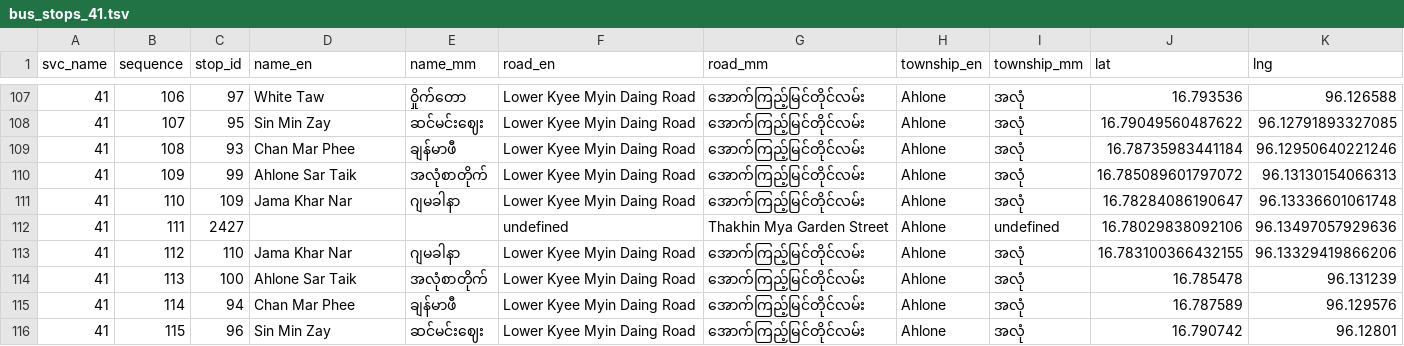
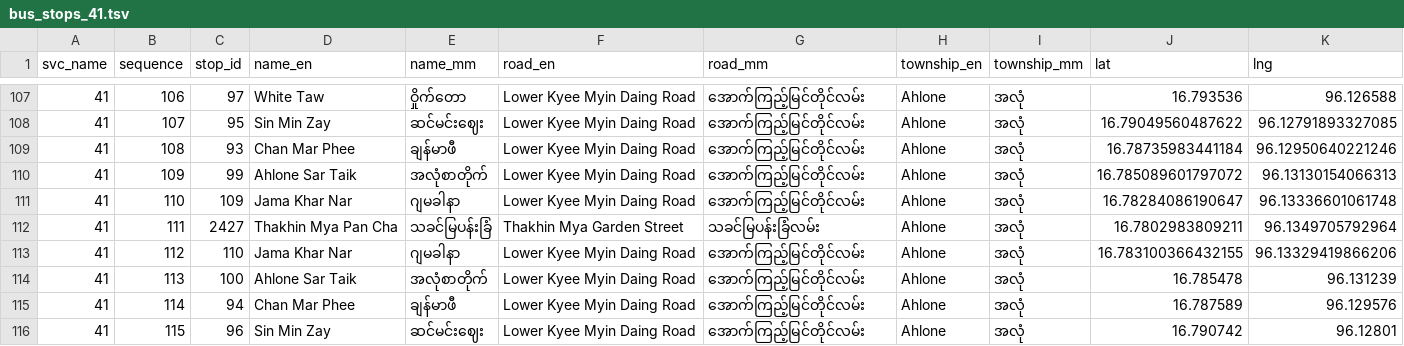
Before and after one commit to thantthet/YBS-Data, a TSV file: stop_sequences/bus_stops_41.tsv, drawn as a sheet; only a part is shown, gaps mark what is left out.

Commit message:
fix missing stop name in bus 41

```diff
--- a/stop_sequences/bus_stops_41.tsv
+++ b/stop_sequences/bus_stops_41.tsv
@@ -111,3 +111,3 @@ svc_name	sequence	stop_id	name_en	name_mm	road_en	road_mm	township_en	township_m
 41	110	109	Jama Khar Nar	ဂျမခါနာ	Lower Kyee Myin Daing Road	အောက်ကြည့်မြင်တိုင်လမ်း	Ahlone	အလုံ	16.78284086190647	96.13336601061748
-41	111	2427			undefined	Thakhin Mya Garden Street	Ahlone	undefined	16.78029838092106	96.13497057929636
+41	111	2427	Thakhin Mya Pan Cha	သခင်မြပန်းခြံ	Thakhin Mya Garden Street	သခင်မြပန်းခြံလမ်း	Ahlone	အလုံ	16.7802983809211	96.1349705792964
 41	112	110	Jama Khar Nar	ဂျမခါနာ	Lower Kyee Myin Daing Road	အောက်ကြည့်မြင်တိုင်လမ်း	Ahlone	အလုံ	16.783100366432155	96.13329419866206
```
